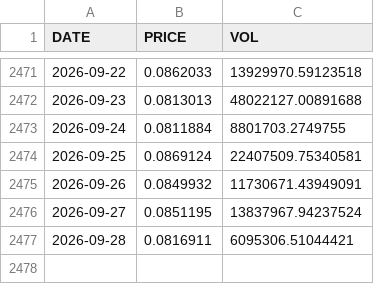
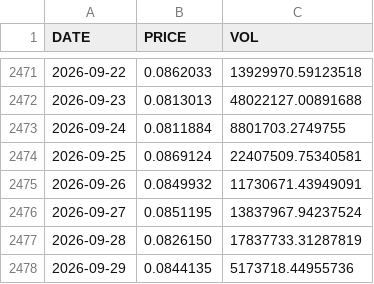
Before and after one commit to mtallonb/trading-alg, a CSV file: data/prices_with_volume/XDGEUR_DAILY_WITH_VOLUME.csv, drawn as a sheet; only a part is shown, gaps mark what is left out.

```diff
--- a/data/prices_with_volume/XDGEUR_DAILY_WITH_VOLUME.csv
+++ b/data/prices_with_volume/XDGEUR_DAILY_WITH_VOLUME.csv
@@ -2476,2 +2476,3 @@ DATE,PRICE,VOL
 2026-09-27,0.0851195,13837967.94237524
-2026-09-28,0.0816911,6095306.51044421
+2026-09-28,0.0826150,17837733.31287819
+2026-09-29,0.0844135,5173718.44955736
```
Also changed, not shown: data/prices_with_volume/ADAEUR_DAILY_WITH_VOLUME.csv, data/prices_with_volume/LUNAEUR_DAILY_WITH_VOLUME.csv, 45 other files.
